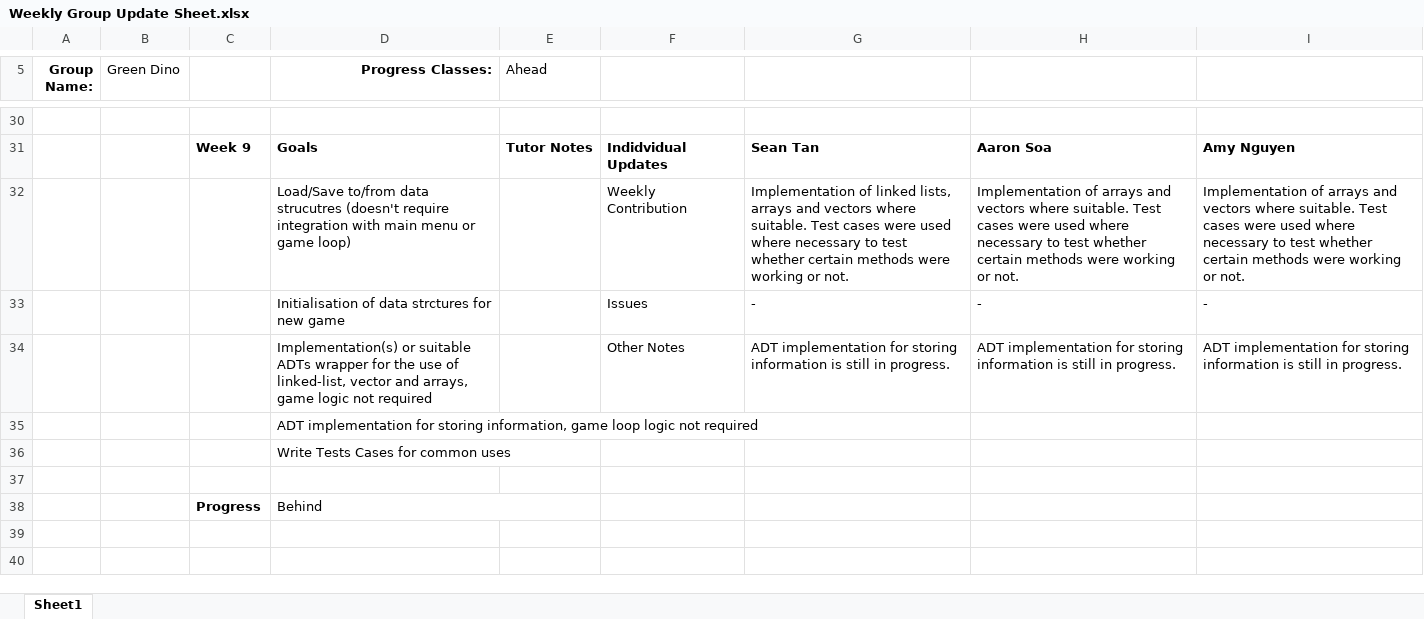
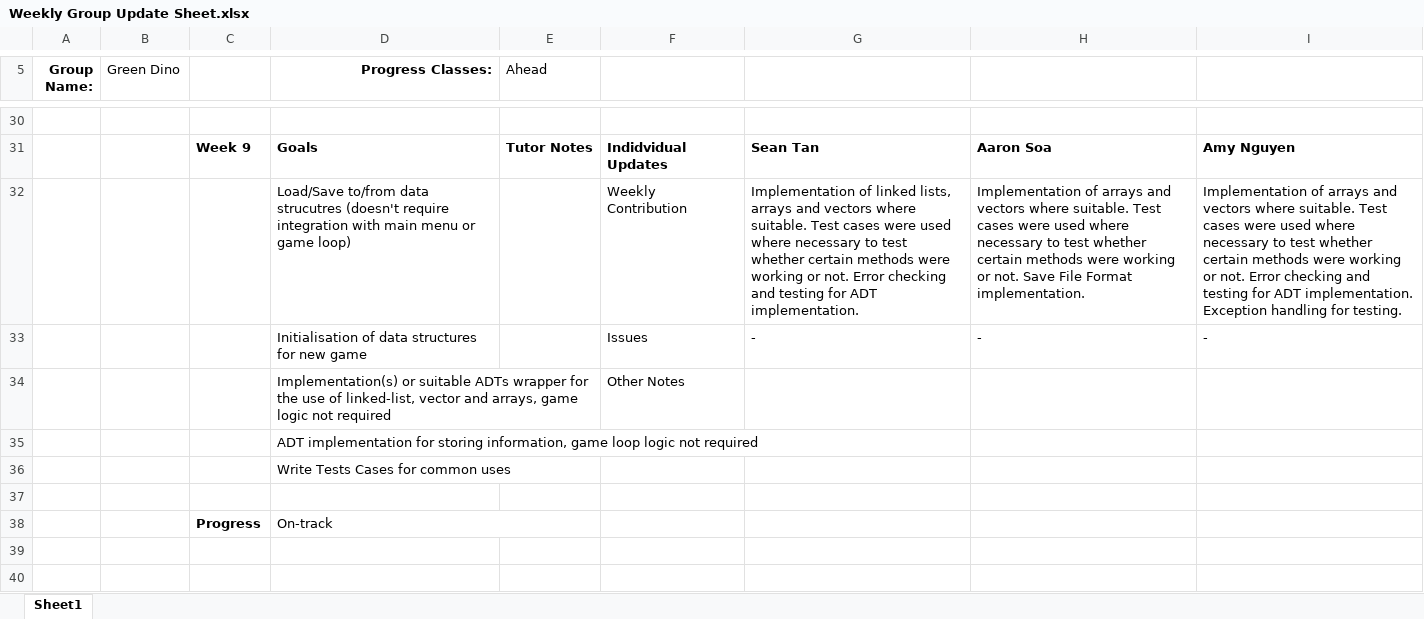
Before and after one commit to sean-rmit/AdvProg_A2_GreenDino, an Excel workbook: Weekly Group Update Sheet.xlsx, sheet Sheet1, drawn as a sheet; only a part is shown, gaps mark what is left out; values as stored, in another font and other column widths than the file's, no borders; conditional formats not drawn; removed rows and columns are numbered as before the commit, all else as after; the diff covers the shown part only; the diff names each change by its address in the sheet, - before the commit and + after, or states it on an @@ line.

Commit message:
updated Weekly Group Update Sheet

```diff
--- a/Weekly Group Update Sheet.xlsx (sheet Sheet1)
+++ b/Weekly Group Update Sheet.xlsx (sheet Sheet1)
-G32: …or not.
+G32: …or not. Error checking and testing for ADT implementation.
-H32: …or not.
+H32: …or not. Save File Format implementation.
-I32: …or not.
+I32: …or not. Error checking and testing for ADT implementation. Exception handling for testing.
-D33 (Progress Classes:): …of data strctures for new…
+D33 (Progress Classes:): …of data structures for new…
-row 34:  |  |  | Implementation(s) or suitable ADTs wrapper for the use of linked-list, vector and arrays, game logic not required |  | Other Notes | ADT implementation for storing information is still in progress. | ADT implementation for storing information is still in progress. | ADT implementation for storing information is still in progress.
+row 34:  |  |  | Implementation(s) or suitable ADTs wrapper for the use of linked-list, vector and arrays, game logic not required |  | Other Notes
-D38 (Progress Classes:): Behind
+D38 (Progress Classes:): On-track
```
Also changed, not shown: 5 edited cells elsewhere in this sheet.
